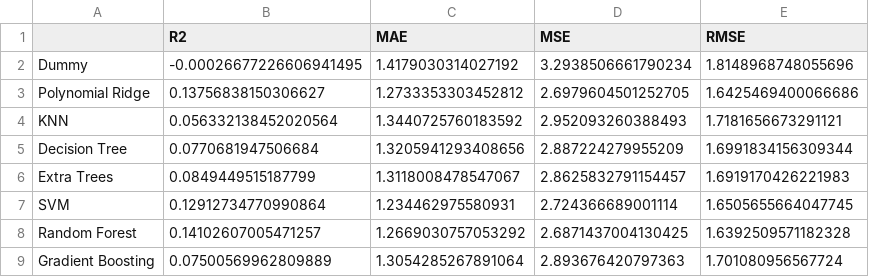
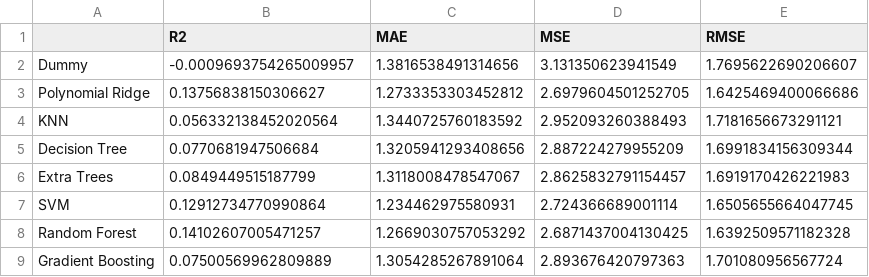
Before and after one commit to faris-k/ML-MD-SPE, a CSV file: tables/reg_results.csv, drawn as a sheet.

Commit message:
Full Analysis
Code for full analysis notebook fully run, generating figures and "tables" in process.

```diff
--- a/tables/reg_results.csv
+++ b/tables/reg_results.csv
@@ -1,3 +1,3 @@
 ,R2,MAE,MSE,RMSE
-Dummy,-0.00026677226606941495,1.4179030314027192,3.2938506661790234,1.8148968748055696
+Dummy,-0.0009693754265009957,1.3816538491314656,3.131350623941549,1.7695622690206607
 Polynomial Ridge,0.13756838150306627,1.2733353303452812,2.6979604501252705,1.6425469400066686
```
Also changed, not shown: 19 other files.
